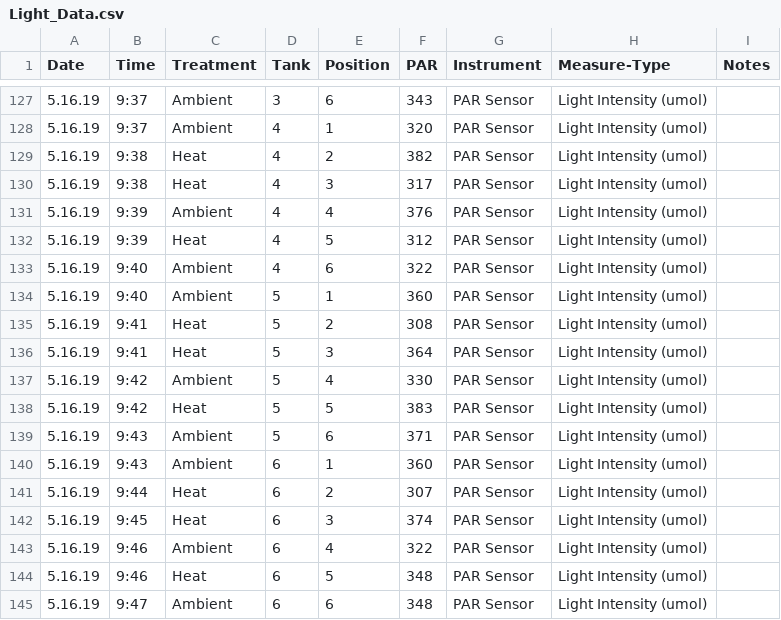
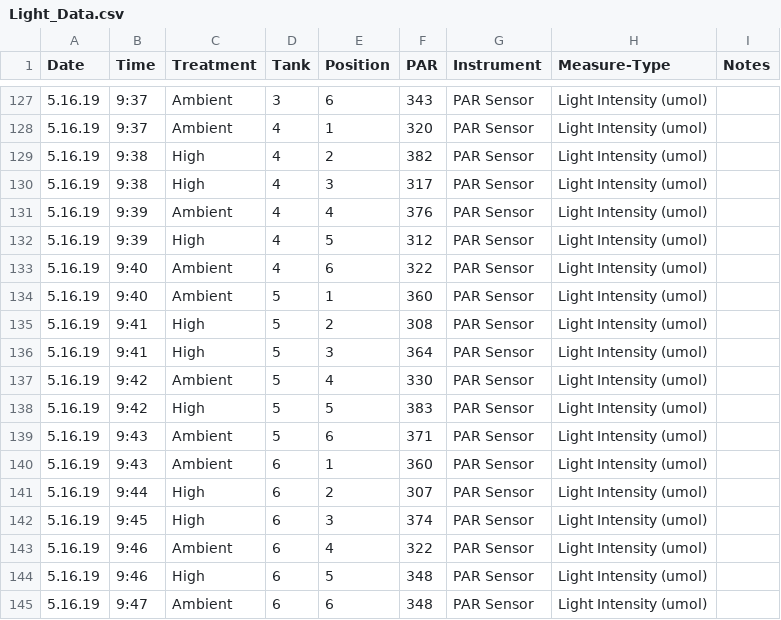
Before and after one commit to hputnam/Coral_Hospital, a CSV file: RAnalysis/Data/Light_Data.csv, drawn as a sheet; only a part is shown, gaps mark what is left out; the diff covers the shown part only.

```diff
--- a/RAnalysis/Data/Light_Data.csv
+++ b/RAnalysis/Data/Light_Data.csv
@@ -129,2 +129,2 @@ Date,Time,Treatment,Tank,Position,PAR,Instrument,Measure-Type,Notes
-5.16.19, 9:38, Heat, 4, 2, 382, PAR Sensor, Light Intensity (umol),
-5.16.19, 9:38, Heat, 4, 3, 317, PAR Sensor, Light Intensity (umol),
+5.16.19, 9:38,High,4,2,382, PAR Sensor, Light Intensity (umol),
+5.16.19, 9:38,High,4,3,317, PAR Sensor, Light Intensity (umol),
@@ -132 +132 @@ Date,Time,Treatment,Tank,Position,PAR,Instrument,Measure-Type,Notes
-5.16.19, 9:39, Heat, 4, 5, 312, PAR Sensor, Light Intensity (umol),
+5.16.19, 9:39,High,4,5,312, PAR Sensor, Light Intensity (umol),
@@ -135,2 +135,2 @@ Date,Time,Treatment,Tank,Position,PAR,Instrument,Measure-Type,Notes
-5.16.19, 9:41, Heat, 5, 2, 308, PAR Sensor, Light Intensity (umol),
-5.16.19, 9:41, Heat, 5, 3, 364, PAR Sensor, Light Intensity (umol),
+5.16.19, 9:41,High,5,2,308, PAR Sensor, Light Intensity (umol),
+5.16.19, 9:41,High,5,3,364, PAR Sensor, Light Intensity (umol),
@@ -138 +138 @@ Date,Time,Treatment,Tank,Position,PAR,Instrument,Measure-Type,Notes
-5.16.19, 9:42, Heat, 5, 5, 383, PAR Sensor, Light Intensity (umol),
+5.16.19, 9:42,High,5,5,383, PAR Sensor, Light Intensity (umol),
@@ -141,2 +141,2 @@ Date,Time,Treatment,Tank,Position,PAR,Instrument,Measure-Type,Notes
-5.16.19, 9:44, Heat, 6, 2, 307, PAR Sensor, Light Intensity (umol),
-5.16.19, 9:45, Heat, 6, 3, 374, PAR Sensor, Light Intensity (umol),
+5.16.19, 9:44,High,6,2,307, PAR Sensor, Light Intensity (umol),
+5.16.19, 9:45,High,6,3,374, PAR Sensor, Light Intensity (umol),
@@ -144 +144 @@ Date,Time,Treatment,Tank,Position,PAR,Instrument,Measure-Type,Notes
-5.16.19, 9:46, Heat, 6, 5, 348, PAR Sensor, Light Intensity (umol),
+5.16.19, 9:46,High,6,5,348, PAR Sensor, Light Intensity (umol),
```
Also changed, not shown: 27 edited cells elsewhere in this file, 17 other files.
